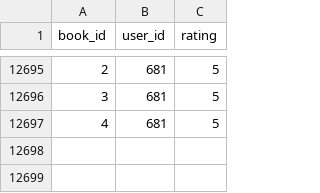
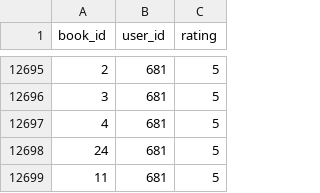
Before and after one commit to perought/recommender-web-site, a CSV file: rcsystem/static/books_ratings.csv, drawn as a sheet; only a part is shown, gaps mark what is left out; the diff names each change by its address in the sheet, - before the commit and + after, or states it on an @@ line.

```diff
--- a/rcsystem/static/books_ratings.csv
+++ b/rcsystem/static/books_ratings.csv
+row 12698: 24 | 681 | 5
+row 12699: 11 | 681 | 5
```
Also changed, not shown: 8 other files.
